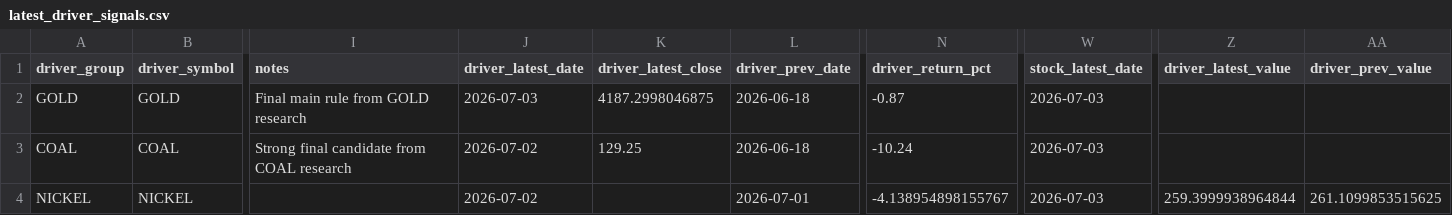
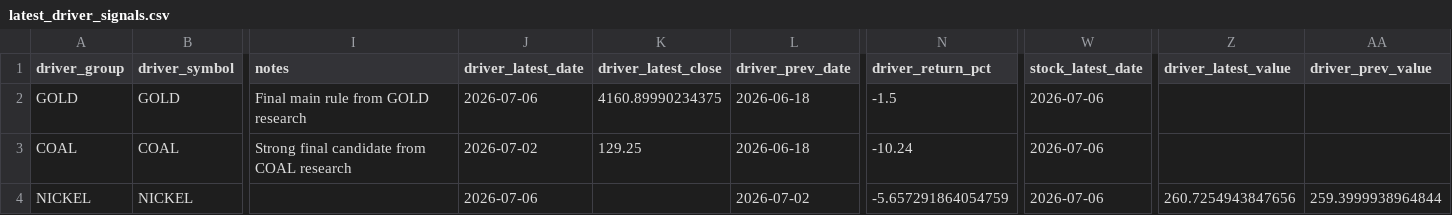
Before and after one commit to KangBaxxxo/indo-market-dashboard, a CSV file: data/processed/latest_driver_signals.csv, drawn as a sheet; only a part is shown, gaps mark what is left out; the diff names each change by its address in the sheet, - before the commit and + after, or states it on an @@ line.

```diff
--- a/data/processed/latest_driver_signals.csv
+++ b/data/processed/latest_driver_signals.csv
-J2 (driver_latest_date): 2026-07-03
+J2 (driver_latest_date): 2026-07-06
-K2 (driver_latest_close): 4187.2998046875
+K2 (driver_latest_close): 4160.89990234375
-N2 (driver_return_pct): -0.87
+N2 (driver_return_pct): -1.5
-W2:W4 (stock_latest_date): 2026-07-03
+W2:W4 (stock_latest_date): 2026-07-06
-J4 (driver_latest_date): 2026-07-02
+J4 (driver_latest_date): 2026-07-06
-L4 (driver_prev_date): 2026-07-01
+L4 (driver_prev_date): 2026-07-02
-N4 (driver_return_pct): -4.138954898155767
+N4 (driver_return_pct): -5.657291864054759
-Z4 (driver_latest_value): 259.3999938964844
+Z4 (driver_latest_value): 260.7254943847656
-AA4 (driver_prev_value): 261.1099853515625
+AA4 (driver_prev_value): 259.3999938964844
```
Also changed, not shown: data/processed/gold_hrta_confidence_signal.csv, 2 other files.
